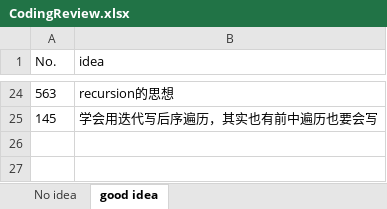
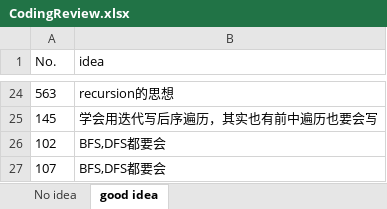
Before and after one commit to CarmenDou/Leetcode, an Excel workbook: CodingReview.xlsx, sheet good idea, drawn as a sheet; only a part is shown, gaps mark what is left out; values as stored, in another font and other column widths than the file's, no borders; the diff names each change by its address in the sheet, - before the commit and + after, or states it on an @@ line.

```diff
--- a/CodingReview.xlsx (sheet good idea)
+++ b/CodingReview.xlsx (sheet good idea)
+row 26: 102 | BFS,DFS都要会
+row 27: 107 | BFS,DFS都要会
```
Also changed, not shown: 5 other files.
